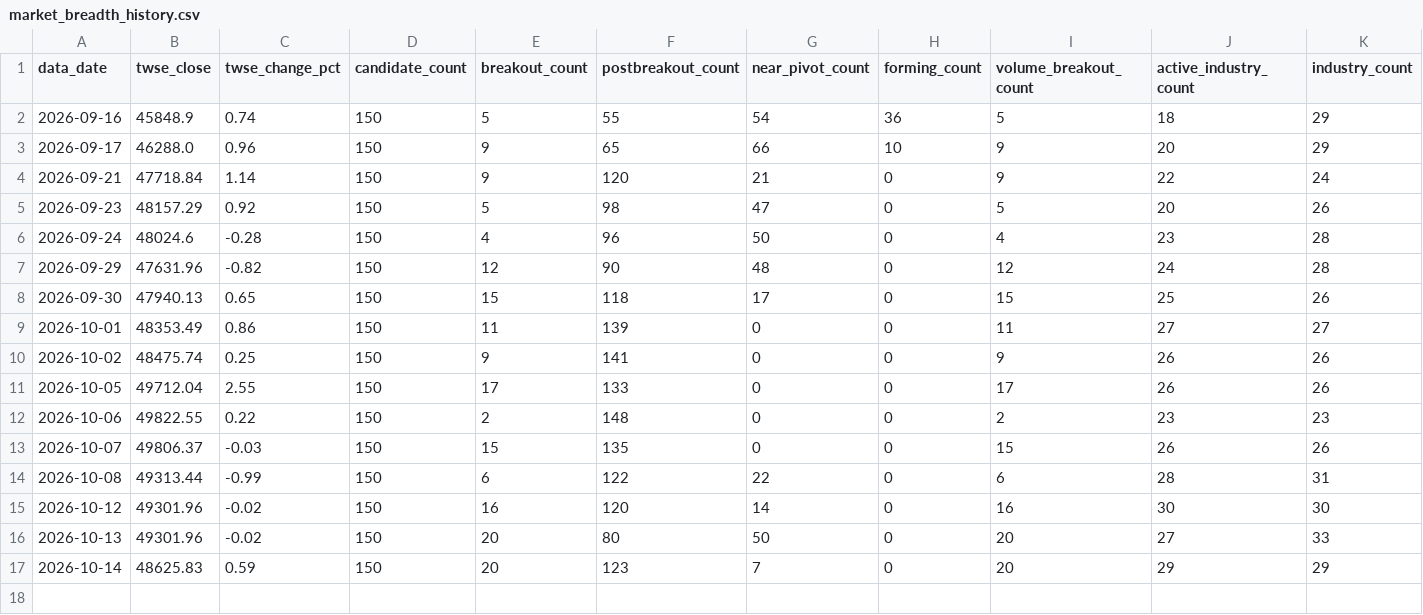
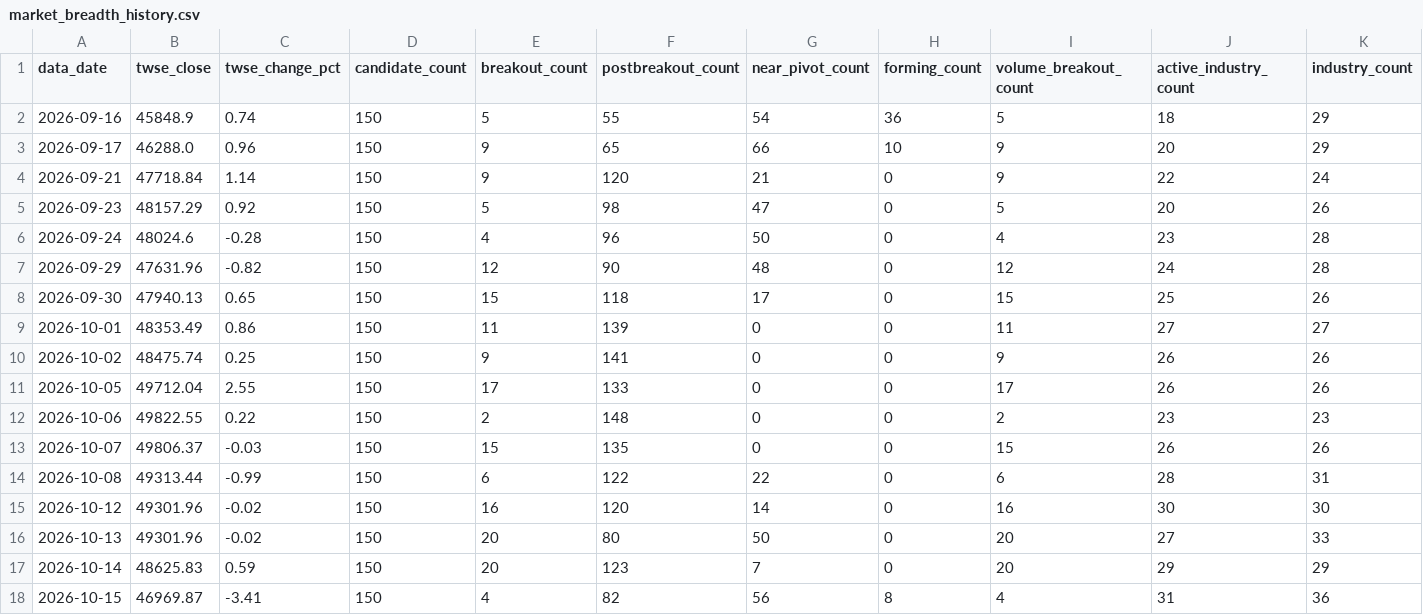
Before and after one commit to pichun21/vcp-stock-tool, a CSV file: data/market_breadth_history.csv, drawn as a sheet; only a part is shown; rows hold the shown columns only; the diff names each change by its address in the sheet, - before the commit and + after, or states it on an @@ line.

```diff
--- a/data/market_breadth_history.csv
+++ b/data/market_breadth_history.csv
+row 18: 2026-10-15 | 46969.87 | -3.41 | 150 | 4 | 82 | 56 | 8 | 4 | 31 | 36
```
Also changed, not shown: 4 other files.
